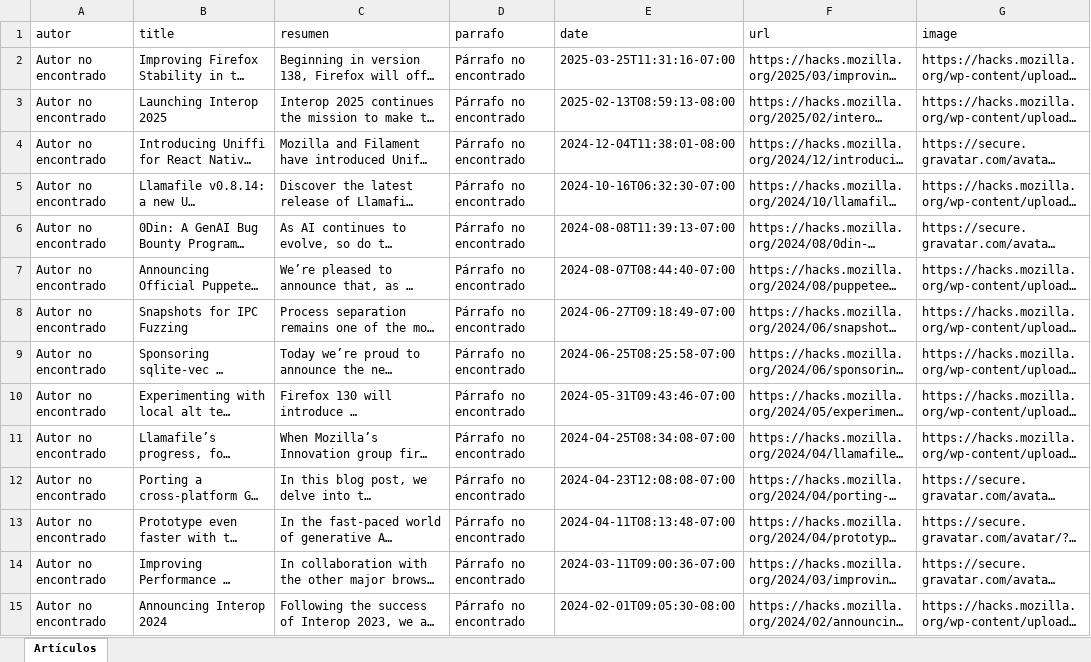
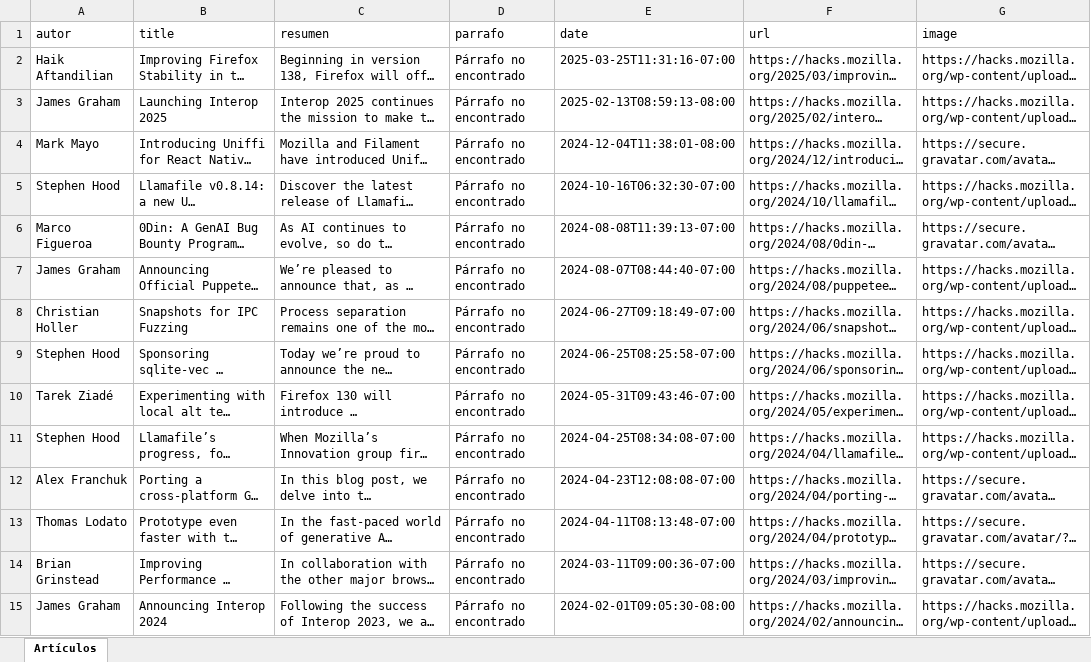
Before and after one commit to MiguePortes/Scrapping-Mozilla, an Excel workbook: articulos-mozilla.xlsx, sheet Artículos, drawn as a sheet; only a part is shown; long unchanged cells end in …; values as stored, in another font and other column widths than the file's, no borders; the diff covers the shown part only; the diff names each change by its address in the sheet, - before the commit and + after, or states it on an @@ line.

```diff
--- a/articulos-mozilla.xlsx (sheet Artículos)
+++ b/articulos-mozilla.xlsx (sheet Artículos)
-A2 (autor): Autor no encontrado
+A2 (autor): Haik Aftandilian
-A3 (autor): Autor no encontrado
+A3 (autor): James Graham
-A4 (autor): Autor no encontrado
+A4 (autor): Mark Mayo
-A5 (autor): Autor no encontrado
+A5 (autor): Stephen Hood
-A6 (autor): Autor no encontrado
+A6 (autor): Marco Figueroa
-A7 (autor): Autor no encontrado
+A7 (autor): James Graham
-A8 (autor): Autor no encontrado
+A8 (autor): Christian Holler
-A9 (autor): Autor no encontrado
+A9 (autor): Stephen Hood
-A10 (autor): Autor no encontrado
+A10 (autor): Tarek Ziadé
-A11 (autor): Autor no encontrado
+A11 (autor): Stephen Hood
-A12 (autor): Autor no encontrado
+A12 (autor): Alex Franchuk
-A13 (autor): Autor no encontrado
+A13 (autor): Thomas Lodato
-A14 (autor): Autor no encontrado
+A14 (autor): Brian Grinstead
-A15 (autor): Autor no encontrado
+A15 (autor): James Graham
```
Also changed, not shown: 16 edited cells elsewhere in this sheet, 6 other files.
